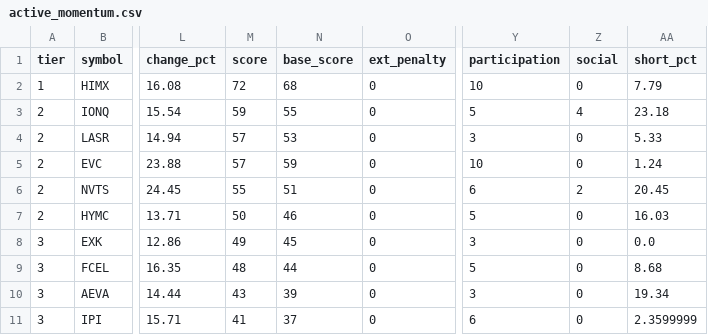
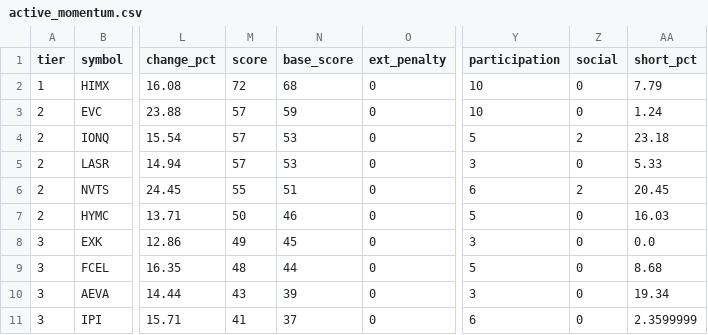
Before and after one commit to samaunkhalid/elite-scanner, a CSV file: active_momentum.csv, drawn as a sheet; only a part is shown, gaps mark what is left out; addresses are those after the commit; the diff names each change by its address in the sheet, - before the commit and + after, or states it on an @@ line.

```diff
--- a/active_momentum.csv
+++ b/active_momentum.csv
@@ row 5 moved to row 3: 2 @@
-M4 (score): 59
+M4 (score): 57
-N4 (base_score): 55
+N4 (base_score): 53
-Z4 (social): 4
+Z4 (social): 2
```
Also changed, not shown: elite_watchlist.csv, elite_watchlist_raw.csv, 8 other files.
